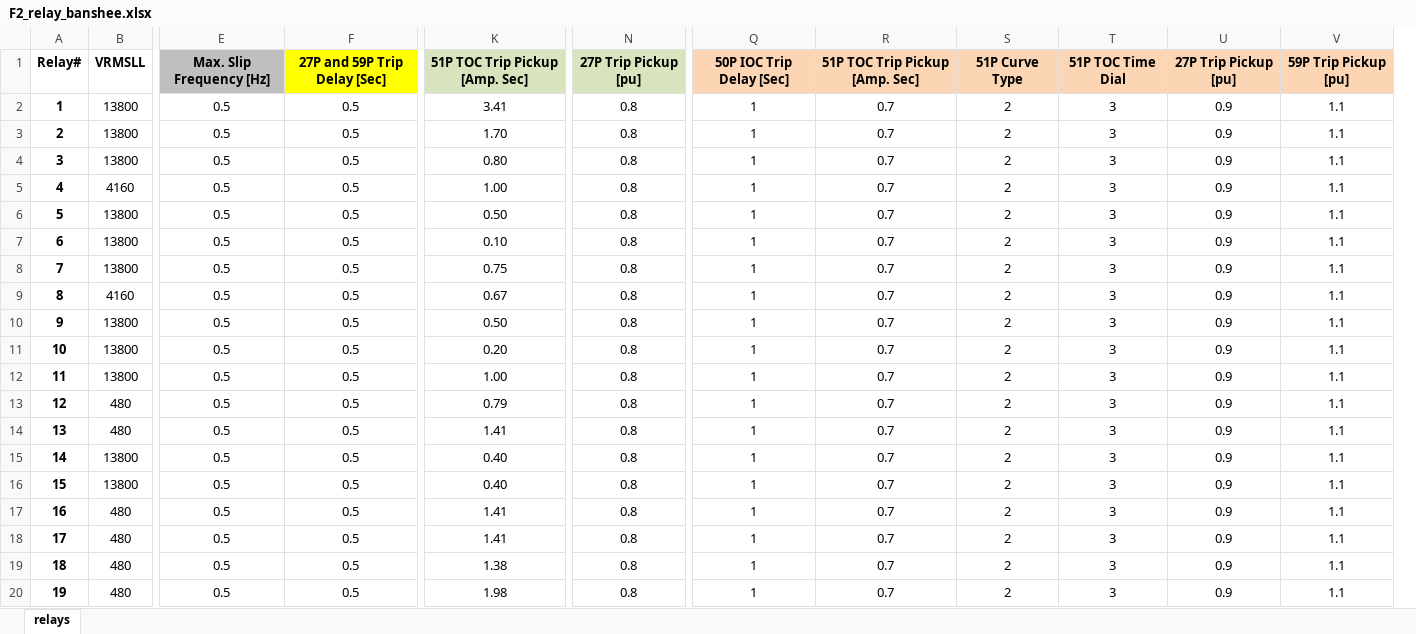
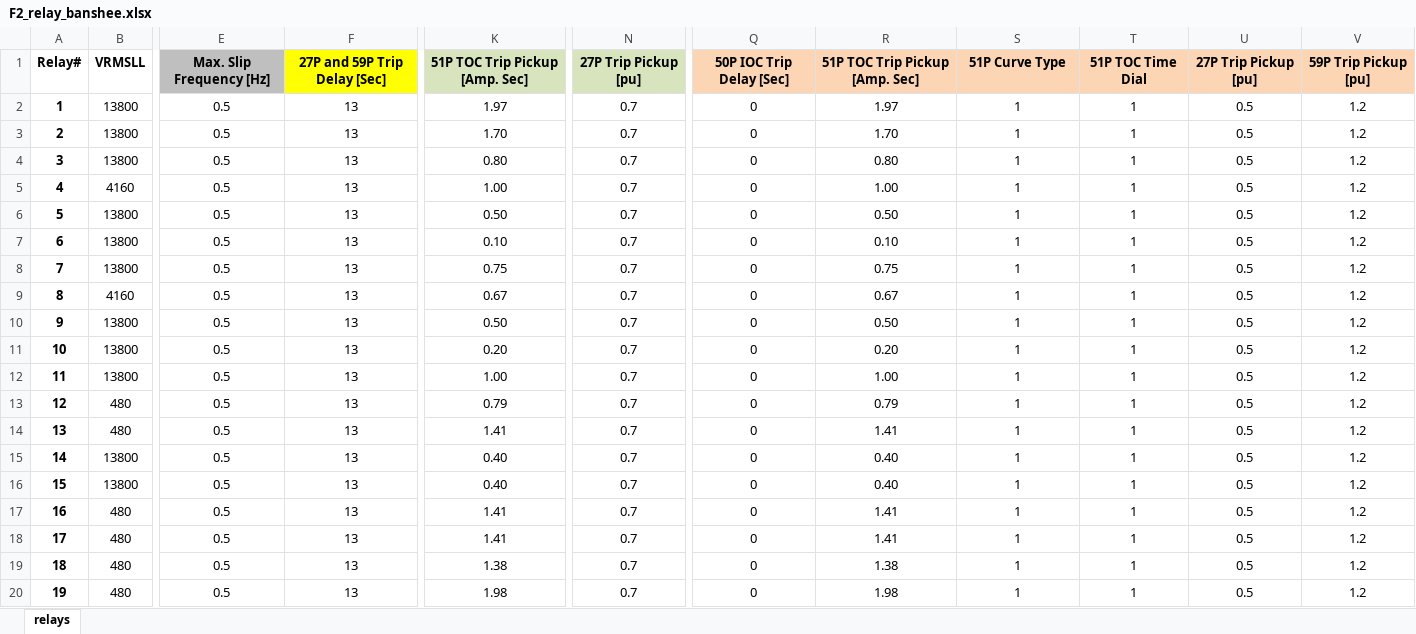
Before and after one commit to PowerSystemsHIL/EPHCC, an Excel workbook: DistributionSystems/SimulinkOpal/Banshee/relay_settings/F2_relay_banshee.xlsx, sheet relays, drawn as a sheet; only a part is shown, gaps mark what is left out; values as stored, in another font and other column widths than the file's, no borders; charts and pictures not drawn; removed rows and columns are numbered as before the commit, all else as after; the diff names each change by its address in the sheet, - before the commit and + after, or states it on an @@ line.

```diff
--- a/DistributionSystems/SimulinkOpal/Banshee/relay_settings/F2_relay_banshee.xlsx (sheet relays)
+++ b/DistributionSystems/SimulinkOpal/Banshee/relay_settings/F2_relay_banshee.xlsx (sheet relays)
+column Q, rows 1-20: 50P IOC Trip Delay [Sec] | 0 | 0 | 0 | 0 | 0 | 0 | 0 | 0 | 0 | 0 | 0 | 0 | 0 | 0 | 0 | 0 | 0 | 0 | 0
+column R, rows 1-20: 51P TOC Trip Pickup [Amp. Sec] | 1.97 | 1.70 | 0.80 | 1.00 | 0.50 | 0.10 | 0.75 | 0.67 | 0.50 | 0.20 | 1.00 | 0.79 | 1.41 | 0.40 | 0.40 | 1.41 | 1.41 | 1.38 | 1.98
-column R, rows 1-20: 51P TOC Trip Pickup [Amp. Sec] | 0.7 | 0.7 | 0.7 | 0.7 | 0.7 | 0.7 | 0.7 | 0.7 | 0.7 | 0.7 | 0.7 | 0.7 | 0.7 | 0.7 | 0.7 | 0.7 | 0.7 | 0.7 | 0.7
-column S, rows 1-20: 51P Curve Type | 2 | 2 | 2 | 2 | 2 | 2 | 2 | 2 | 2 | 2 | 2 | 2 | 2 | 2 | 2 | 2 | 2 | 2 | 2
-S1: 50P IOC Trip Delay [Sec]
+S1: 51P Curve Type
-F2:F20: 0.5
+F2:F20: 13
-K2: 3.41
+K2: 1.97
-N2:N20: 0.8
+N2:N20: 0.7
-T2:T20: 3
+T2:T20: 1
-U2:U20: 0.9
+U2:U20: 0.5
-V2:V20: 1.1
+V2:V20: 1.2
```
Also changed, not shown: DistributionSystems/SimulinkOpal/Banshee/relay_settings/F1_relay_banshee.xlsx, DistributionSystems/SimulinkOpal/Banshee/relay_settings/F3_relay_banshee.xlsx, 9 other files.
